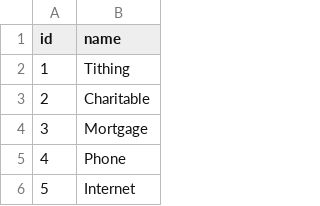
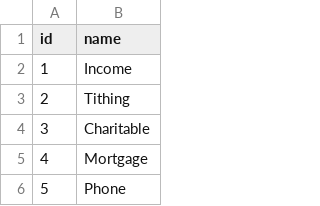
Before and after one commit to rpwjanzen/tracker, a CSV file: Tracker/Import/categories.csv, drawn as a sheet; only a part is shown; the shorter side is filled out with more unchanged rows; addresses are those after the commit; the diff names each change by its address in the sheet, - before the commit and + after, or states it on an @@ line.

```diff
--- a/Tracker/Import/categories.csv
+++ b/Tracker/Import/categories.csv
+row 2: 1 | Income
@@ column A (id) renumbered from row 3 down @@
```
Also changed, not shown: 26 other files.
